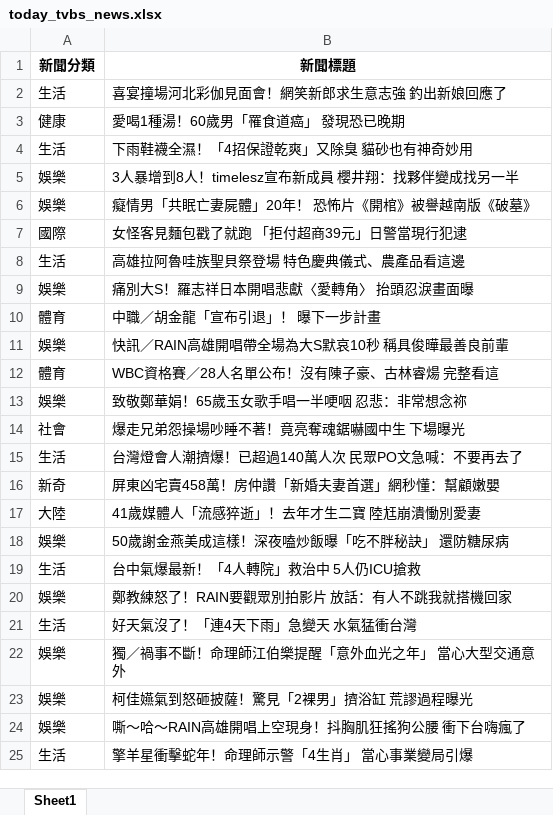
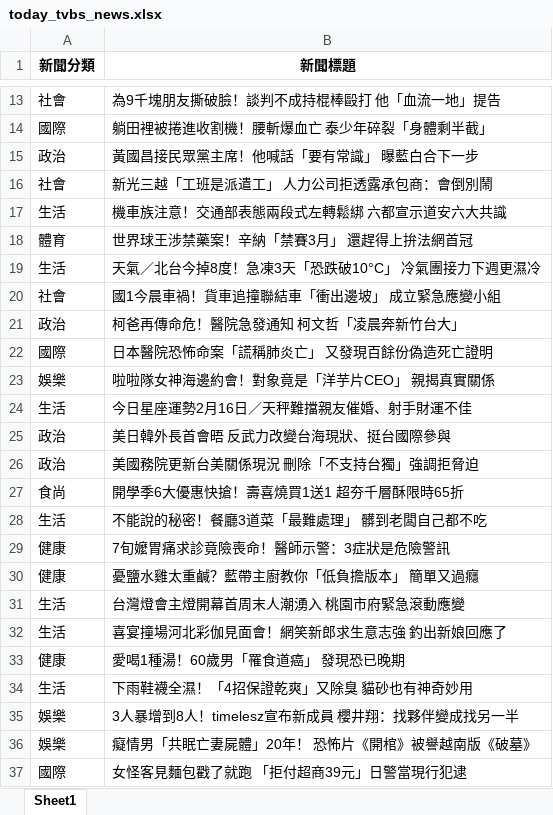
Before and after one commit to a6010521/Python_note, an Excel workbook: today_tvbs_news.xlsx, sheet Sheet1, drawn as a sheet; only a part is shown, gaps mark what is left out; the shorter side is filled out with more unchanged rows; values as stored, in another font and other column widths than the file's, no borders; the diff covers the shown part only; the diff names each change by its address in the sheet, - before the commit and + after, or states it on an @@ line.

```diff
--- a/today_tvbs_news.xlsx (sheet Sheet1)
+++ b/today_tvbs_news.xlsx (sheet Sheet1)
+row 13: 社會 | 為9千塊朋友撕破臉！談判不成持棍棒毆打 他「血流一地」提告
+row 14: 國際 | 躺田裡被捲進收割機！腰斬爆血亡 泰少年碎裂「身體剩半截」
+row 15: 政治 | 黃國昌接民眾黨主席！他喊話「要有常識」 曝藍白合下一步
+row 16: 社會 | 新光三越「工班是派遣工」 人力公司拒透露承包商：會倒別鬧
+row 17: 生活 | 機車族注意！交通部表態兩段式左轉鬆綁 六都宣示道安六大共識
+row 18: 體育 | 世界球王涉禁藥案！辛納「禁賽3月」 還趕得上拚法網首冠
+row 19: 生活 | 天氣／北台今掉8度！急凍3天「恐跌破10°C」 冷氣團接力下週更濕冷
+row 20: 社會 | 國1今晨車禍！貨車追撞聯結車「衝出邊坡」 成立緊急應變小組
+row 21: 政治 | 柯爸再傳命危！醫院急發通知 柯文哲「凌晨奔新竹台大」
+row 22: 國際 | 日本醫院恐怖命案「謊稱肺炎亡」 又發現百餘份偽造死亡證明
+row 23: 娛樂 | 啦啦隊女神海邊約會！對象竟是「洋芋片CEO」 親揭真實關係
+row 24: 生活 | 今日星座運勢2月16日／天秤難擋親友催婚、射手財運不佳
+row 25: 政治 | 美日韓外長首會晤 反武力改變台海現狀、挺台國際參與
+row 26: 政治 | 美國務院更新台美關係現況 刪除「不支持台獨」強調拒脅迫
+row 27: 食尚 | 開學季6大優惠快搶！壽喜燒買1送1 超夯千層酥限時65折
+row 28: 生活 | 不能說的秘密！餐廳3道菜「最難處理」 髒到老闆自己都不吃
+row 29: 健康 | 7旬嬤胃痛求診竟險喪命！醫師示警：3症狀是危險警訊
+row 30: 健康 | 憂鹽水雞太重鹹？藍帶主廚教你「低負擔版本」 簡單又過癮
+row 31: 生活 | 台灣燈會主燈開幕首周末人潮湧入 桃園市府緊急滾動應變
```
Also changed, not shown: 11 added rows and 269 removed rows elsewhere in this sheet, 4 other files.
